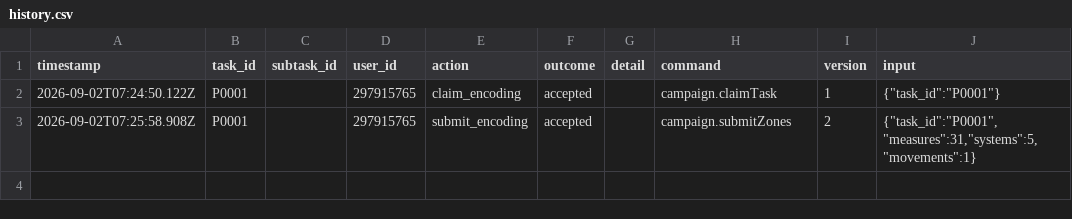
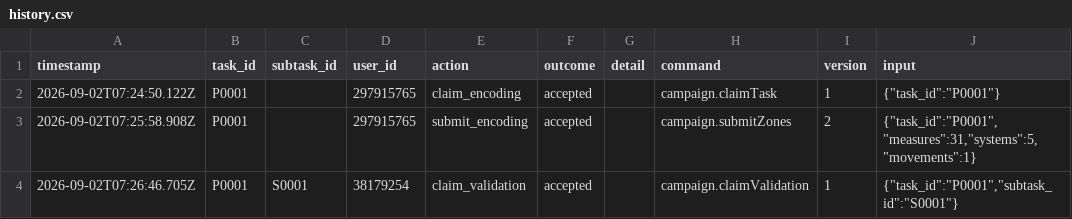
Before and after one commit to ohwjd/test-new-order, a CSV file: tracking/history.csv, drawn as a sheet; the diff names each change by its address in the sheet, - before the commit and + after, or states it on an @@ line.

```diff
--- a/tracking/history.csv
+++ b/tracking/history.csv
+row 4: 2026-09-02T07:26:46.705Z | P0001 | S0001 | 38179254 | claim_validation | accepted |  | campaign.claimValidation | 1 | {"task_id":"P0001","subtask_id":"S0001"}
```
Also changed, not shown: 1 other file.
